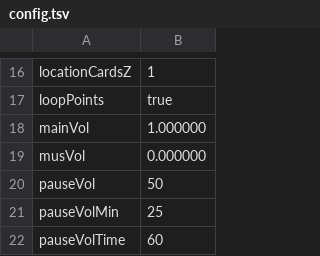
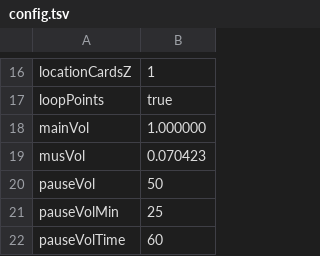
Before and after one commit to Rebirth-of-the-Night/Rebirth-Of-The-Night, a TSV file: ActualMusic/Config/config.tsv, drawn as a sheet; only a part is shown, gaps mark what is left out.

```diff
--- a/ActualMusic/Config/config.tsv
+++ b/ActualMusic/Config/config.tsv
@@ -18,3 +18,3 @@ loopPoints	true
 mainVol	1.000000
-musVol	0.000000
+musVol	0.070423
 pauseVol	50
```
Also changed, not shown: 53 other files.
